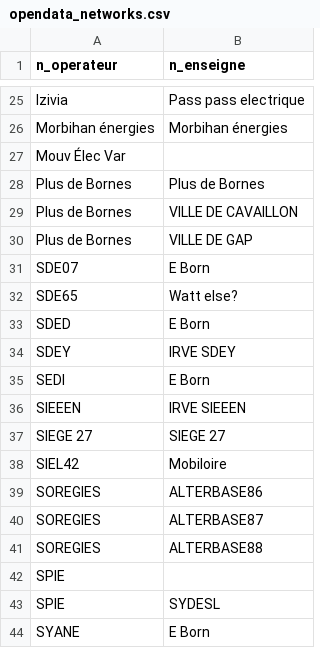
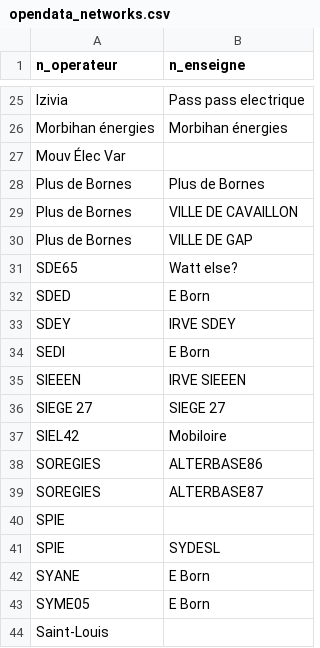
Before and after one commit to Jungle-Bus/ref-EU-EVSE, a CSV file: opendata_networks.csv, drawn as a sheet; only a part is shown, gaps mark what is left out; the shorter side is filled out with more unchanged rows.

```diff
--- a/opendata_networks.csv
+++ b/opendata_networks.csv
@@ -30,3 +30,2 @@ Plus de Bornes,VILLE DE CAVAILLON
 Plus de Bornes,VILLE DE GAP
-SDE07,E Born
 SDE65,Watt else?
@@ -40,3 +39,2 @@ SOREGIES,ALTERBASE86
 SOREGIES,ALTERBASE87
-SOREGIES,ALTERBASE88
 SPIE,
```
Also changed, not shown: opendata_errors.csv, osm_stats.csv, 1 other file.
